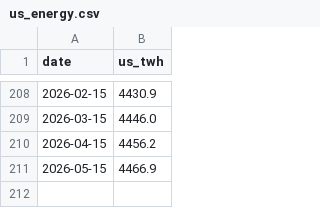
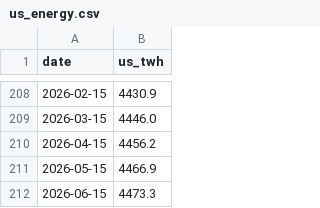
Before and after one commit to jrh-mann/jrh-mann.github.io, a CSV file: tokenomics/static/us_energy.csv, drawn as a sheet; only a part is shown, gaps mark what is left out; the diff names each change by its address in the sheet, - before the commit and + after, or states it on an @@ line.

```diff
--- a/tokenomics/static/us_energy.csv
+++ b/tokenomics/static/us_energy.csv
+row 212: 2026-06-15 | 4473.3
```
Also changed, not shown: 1 other file.
